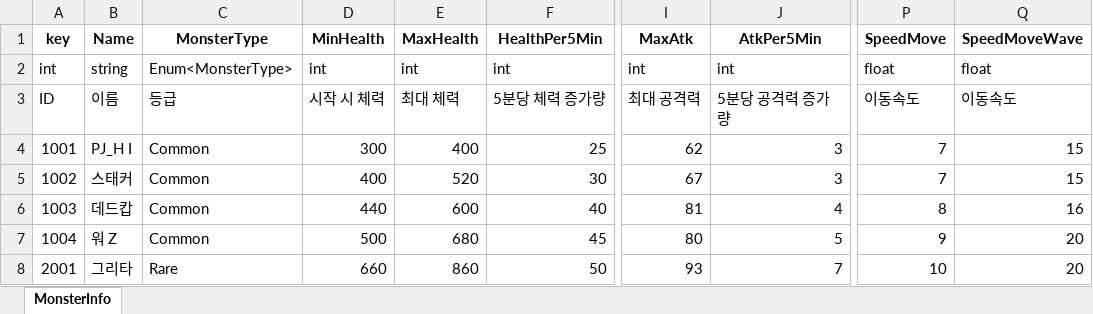
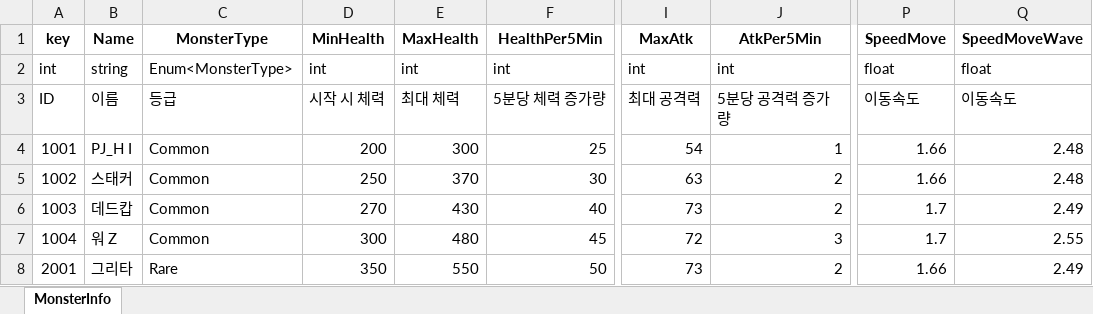
Before and after one commit to Anbak98/INFEST, an Excel workbook: INFEST_Project/Util/ExcelToJsonWizard.v1.0.6/excel_files/MonsterInfo.xlsx, sheet MonsterInfo, drawn as a sheet; only a part is shown, gaps mark what is left out; values as stored, in another font and other column widths than the file's, no borders; the diff covers the shown part only; the diff names each change by its address in the sheet, - before the commit and + after, or states it on an @@ line.

```diff
--- a/INFEST_Project/Util/ExcelToJsonWizard.v1.0.6/excel_files/MonsterInfo.xlsx (sheet MonsterInfo)
+++ b/INFEST_Project/Util/ExcelToJsonWizard.v1.0.6/excel_files/MonsterInfo.xlsx (sheet MonsterInfo)
-D4 (MinHealth): 300
+D4 (MinHealth): 200
-E4 (MaxHealth): 400
+E4 (MaxHealth): 300
-I4 (MaxAtk): 62
+I4 (MaxAtk): 54
-J4 (AtkPer5Min): 3
+J4 (AtkPer5Min): 1
-P4:P5 (SpeedMove): 7
+P4:P5 (SpeedMove): 1.66
-Q4:Q5 (SpeedMoveWave): 15
+Q4:Q5 (SpeedMoveWave): 2.48
-D5 (MinHealth): 400
+D5 (MinHealth): 250
-E5 (MaxHealth): 520
+E5 (MaxHealth): 370
-I5 (MaxAtk): 67
+I5 (MaxAtk): 63
-J5 (AtkPer5Min): 3
+J5 (AtkPer5Min): 2
-D6 (MinHealth): 440
+D6 (MinHealth): 270
-E6 (MaxHealth): 600
+E6 (MaxHealth): 430
-I6 (MaxAtk): 81
+I6 (MaxAtk): 73
-J6 (AtkPer5Min): 4
+J6 (AtkPer5Min): 2
-P6 (SpeedMove): 8
+P6 (SpeedMove): 1.7
-Q6 (SpeedMoveWave): 16
+Q6 (SpeedMoveWave): 2.49
-D7 (MinHealth): 500
+D7 (MinHealth): 300
-E7 (MaxHealth): 680
+E7 (MaxHealth): 480
-I7 (MaxAtk): 80
+I7 (MaxAtk): 72
-J7 (AtkPer5Min): 5
+J7 (AtkPer5Min): 3
-P7 (SpeedMove): 9
+P7 (SpeedMove): 1.7
-Q7 (SpeedMoveWave): 20
+Q7 (SpeedMoveWave): 2.55
-D8 (MinHealth): 660
+D8 (MinHealth): 350
-E8 (MaxHealth): 860
+E8 (MaxHealth): 550
-I8 (MaxAtk): 93
+I8 (MaxAtk): 73
-J8 (AtkPer5Min): 7
+J8 (AtkPer5Min): 2
-P8 (SpeedMove): 10
+P8 (SpeedMove): 1.66
-Q8 (SpeedMoveWave): 20
+Q8 (SpeedMoveWave): 2.49
```
Also changed, not shown: 24 edited cells elsewhere in this sheet, INFEST_Project/Util/ExcelToJsonWizard.v1.0.6/excel_files/WeaponInfo.xlsx, 9 other files.
